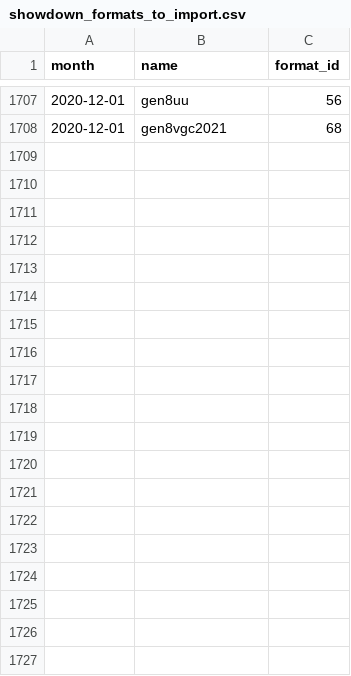
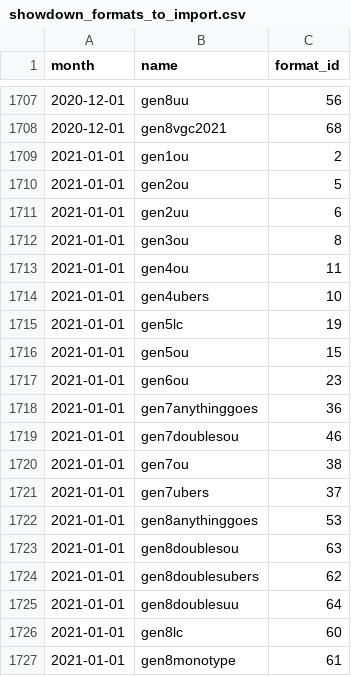
Before and after one commit to jpirnat/dex, a CSV file: data/showdown_formats_to_import.csv, drawn as a sheet; only a part is shown, gaps mark what is left out; the diff covers the shown part only.

```diff
--- a/data/showdown_formats_to_import.csv
+++ b/data/showdown_formats_to_import.csv
@@ -1708 +1708,20 @@ month,name,format_id
 2020-12-01,gen8vgc2021,68
+2021-01-01,gen1ou,2
+2021-01-01,gen2ou,5
+2021-01-01,gen2uu,6
+2021-01-01,gen3ou,8
+2021-01-01,gen4ou,11
+2021-01-01,gen4ubers,10
+2021-01-01,gen5lc,19
+2021-01-01,gen5ou,15
+2021-01-01,gen6ou,23
+2021-01-01,gen7anythinggoes,36
+2021-01-01,gen7doublesou,46
+2021-01-01,gen7ou,38
+2021-01-01,gen7ubers,37
+2021-01-01,gen8anythinggoes,53
+2021-01-01,gen8doublesou,63
+2021-01-01,gen8doublesubers,62
+2021-01-01,gen8doublesuu,64
+2021-01-01,gen8lc,60
+2021-01-01,gen8monotype,61
```
Also changed, not shown: 9 added rows elsewhere in this file, data/showdown_formats_to_ignore.csv, data/showdown_items_to_ignore.csv, 1 other file.
